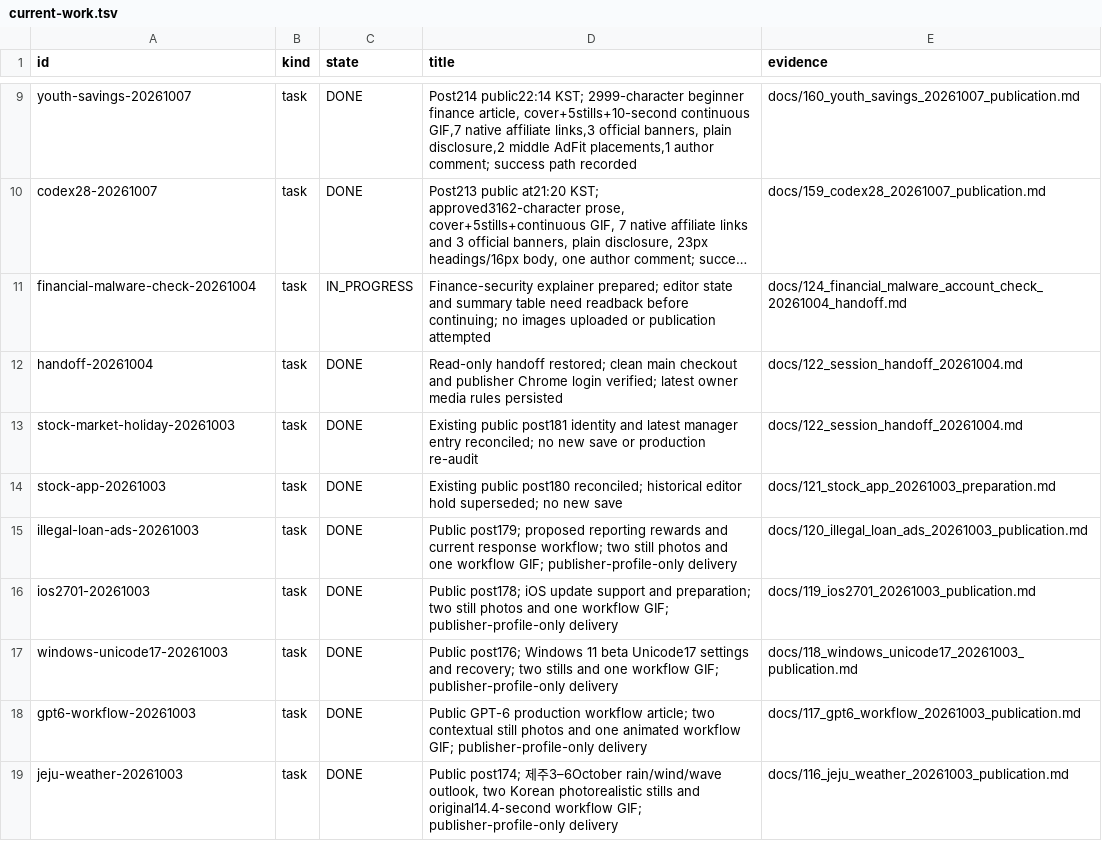
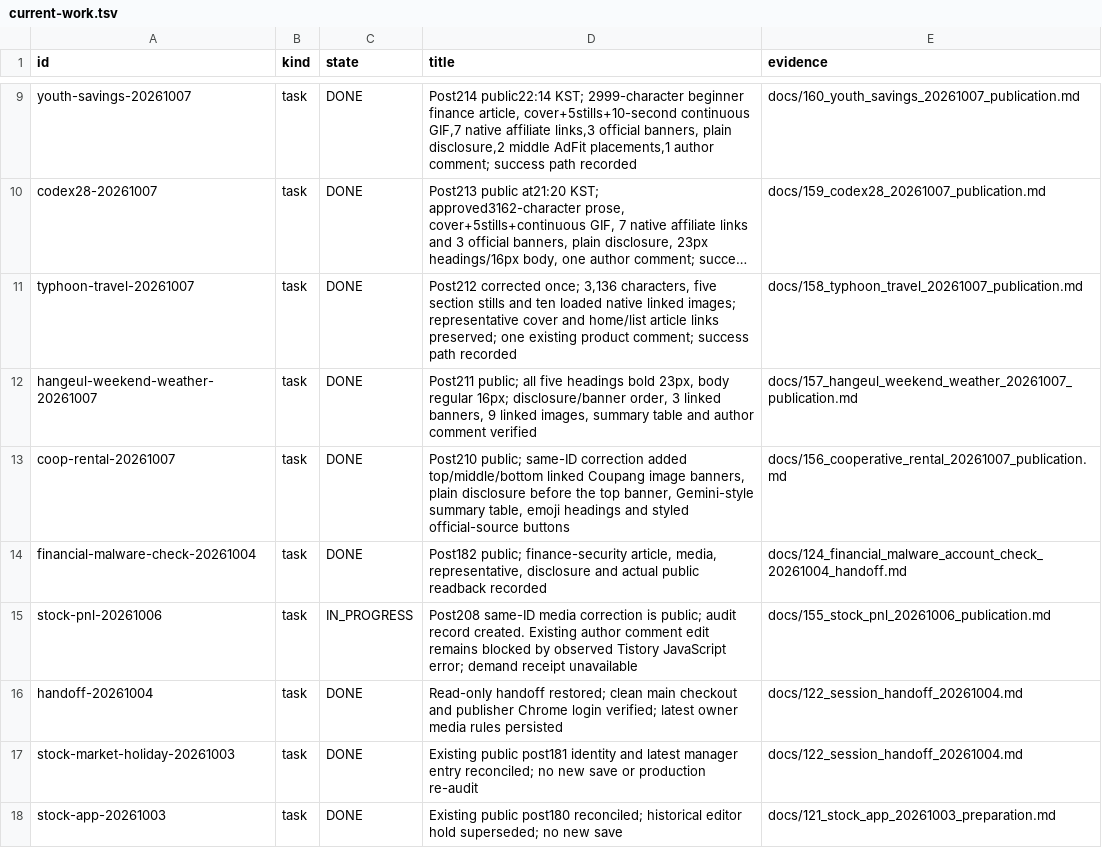
Before and after one commit to dokwanoh/TStory_Agent, a TSV file: contracts/current-work.tsv, drawn as a sheet; only a part is shown, gaps mark what is left out; the shorter side is filled out with more unchanged rows; long unchanged cells end in …; addresses are those after the commit; the diff names each change by its address in the sheet, - before the commit and + after, or states it on an @@ line.

Commit message:
docs: preserve publication recovery and success paths 208-212

```diff
--- a/contracts/current-work.tsv
+++ b/contracts/current-work.tsv
+row 11: typhoon-travel-20261007 | task | DONE | Post212 corrected once; 3,136 characters, five section stills and ten loaded native linked images; representative cover and home/list article links preserved; one existing product comment; success path recorded | docs/158_typhoon_travel_20261007_publication.md
+row 12: hangeul-weekend-weather-20261007 | task | DONE | Post211 public; all five headings bold 23px, body regular 16px; disclosure/banner order, 3 linked banners, 9 linked images, summary table and author comment verified | docs/157_hangeul_weekend_weather_20261007_publication.md
+row 13: coop-rental-20261007 | task | DONE | Post210 public; same-ID correction added top/middle/bottom linked Coupang image banners, plain disclosure before the top banner, Gemini-style summary table, emoji headings and styled official-source buttons | docs/156_cooperative_rental_20261007_publication.md
-C14 (state): IN_PROGRESS
+C14 (state): DONE
-D14 (title): Finance-security explainer prepared; editor state and summary table need readback before continuing; no images uploaded or publication attempted
+D14 (title): Post182 public; finance-security article, media, representative, disclosure and actual public readback recorded
+row 15: stock-pnl-20261006 | task | IN_PROGRESS | Post208 same-ID media correction is public; audit record created. Existing author comment edit remains blocked by observed Tistory JavaScript error; demand receipt unavailable | docs/155_stock_pnl_20261006_publication.md
```
Also changed, not shown: 9 other files.
